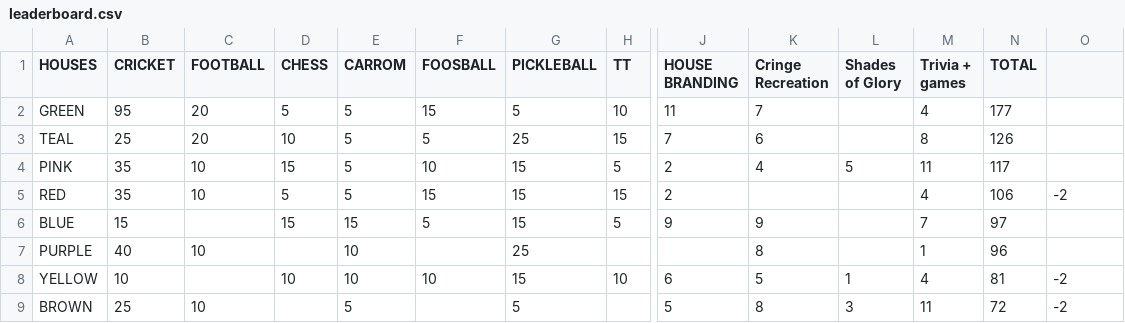
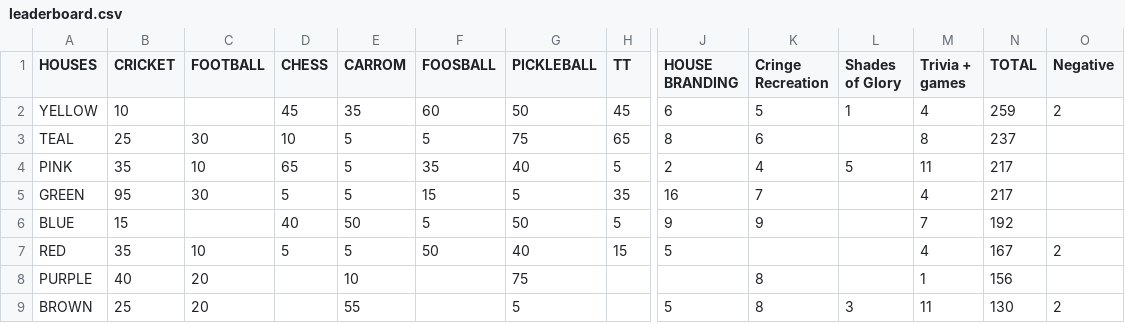
Before and after one commit to utkarsh-T19/isl-3, a CSV file: public/data/leaderboard.csv, drawn as a sheet; only a part is shown, gaps mark what is left out; removed rows and columns are numbered as before the commit, all else as after; rows hold the shown columns only; the diff names each change by its address in the sheet, - before the commit and + after, or states it on an @@ line.

Commit message:
data: sync leaderboard.csv [06-May-2026 23:53]

```diff
--- a/public/data/leaderboard.csv
+++ b/public/data/leaderboard.csv
-O1: (empty)
+O1: Negative
-row 2: GREEN | 95 | 20 | 5 | 5 | 15 | 5 | 10 | 11 | 7 |  | 4 | 177
+row 2: YELLOW | 10 |  | 45 | 35 | 60 | 50 | 45 | 6 | 5 | 1 | 4 | 259 | 2
-C3 (FOOTBALL): 20
+C3 (FOOTBALL): 30
-G3 (PICKLEBALL): 25
+G3 (PICKLEBALL): 75
-H3 (TT): 15
+H3 (TT): 65
-J3 (HOUSE BRANDING): 7
+J3 (HOUSE BRANDING): 8
-N3 (TOTAL): 126
+N3 (TOTAL): 237
-D4 (CHESS): 15
+D4 (CHESS): 65
-F4 (FOOSBALL): 10
+F4 (FOOSBALL): 35
-G4 (PICKLEBALL): 15
+G4 (PICKLEBALL): 40
-N4 (TOTAL): 117
+N4 (TOTAL): 217
-row 5: RED | 35 | 10 | 5 | 5 | 15 | 15 | 15 | 2 |  |  | 4 | 106 | -2
+row 5: GREEN | 95 | 30 | 5 | 5 | 15 | 5 | 35 | 16 | 7 |  | 4 | 217
-D6 (CHESS): 15
+D6 (CHESS): 40
-E6 (CARROM): 15
+E6 (CARROM): 50
-G6 (PICKLEBALL): 15
+G6 (PICKLEBALL): 50
-N6 (TOTAL): 97
+N6 (TOTAL): 192
+row 7: RED | 35 | 10 | 5 | 5 | 50 | 40 | 15 | 5 |  |  | 4 | 167 | 2
-C8 (FOOTBALL): 10
+C8 (FOOTBALL): 20
-G8 (PICKLEBALL): 25
+G8 (PICKLEBALL): 75
-N8 (TOTAL): 96
+N8 (TOTAL): 156
-row 8: YELLOW | 10 |  | 10 | 10 | 10 | 15 | 10 | 6 | 5 | 1 | 4 | 81 | -2
-C9 (FOOTBALL): 10
+C9 (FOOTBALL): 20
-E9 (CARROM): 5
+E9 (CARROM): 55
-N9 (TOTAL): 72
+N9 (TOTAL): 130
-O9 (Negative): -2
+O9 (Negative): 2
```
